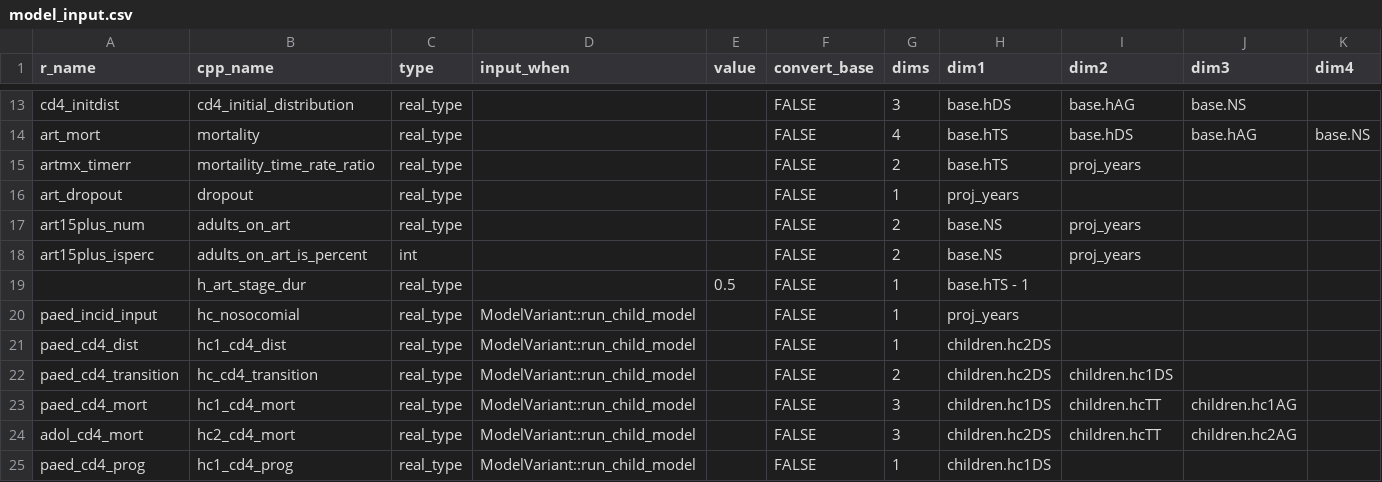
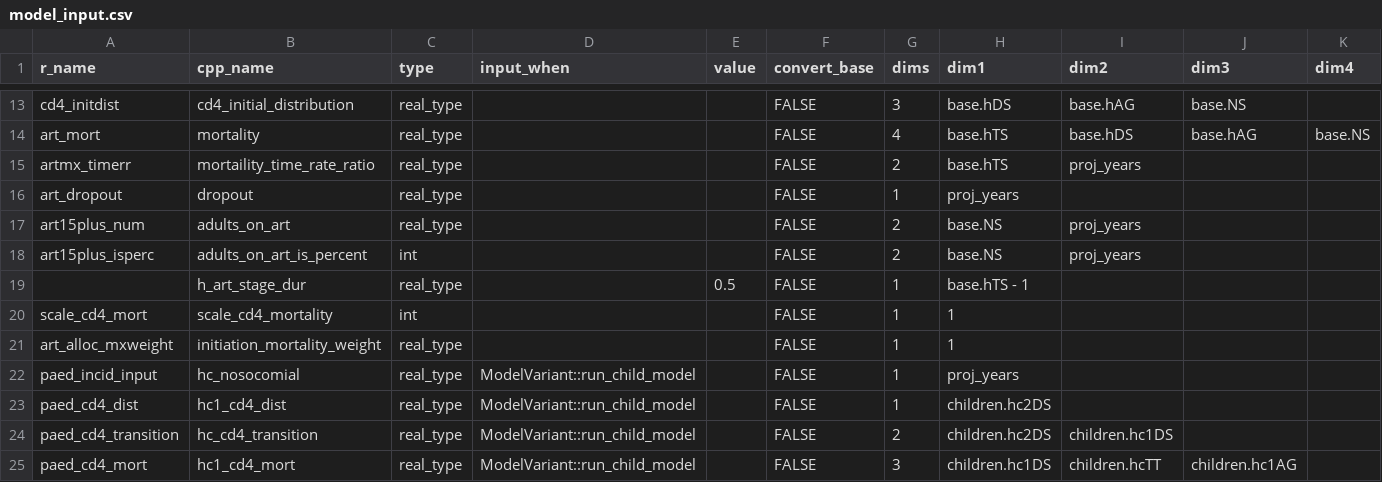
Before and after one commit to hivtools/leapfrog, a CSV file: inst/cpp_generation/model_input.csv, drawn as a sheet; only a part is shown, gaps mark what is left out; the shorter side is filled out with more unchanged rows.

Commit message:
Move scale_cd4_mort and initiation_mortality_weight out of options

```diff
--- a/inst/cpp_generation/model_input.csv
+++ b/inst/cpp_generation/model_input.csv
@@ -19,2 +19,4 @@ art15plus_isperc,adults_on_art_is_percent,int,,,FALSE,2,base.NS,proj_years,,
 ,h_art_stage_dur,real_type,,0.5,FALSE,1,base.hTS - 1,,,
+scale_cd4_mort,scale_cd4_mortality,int,,,FALSE,1,1,,,
+art_alloc_mxweight,initiation_mortality_weight,real_type,,,FALSE,1,1,,,
 paed_incid_input,hc_nosocomial,real_type,ModelVariant::run_child_model,,FALSE,1,proj_years,,,
```
Also changed, not shown: 4 other files.
